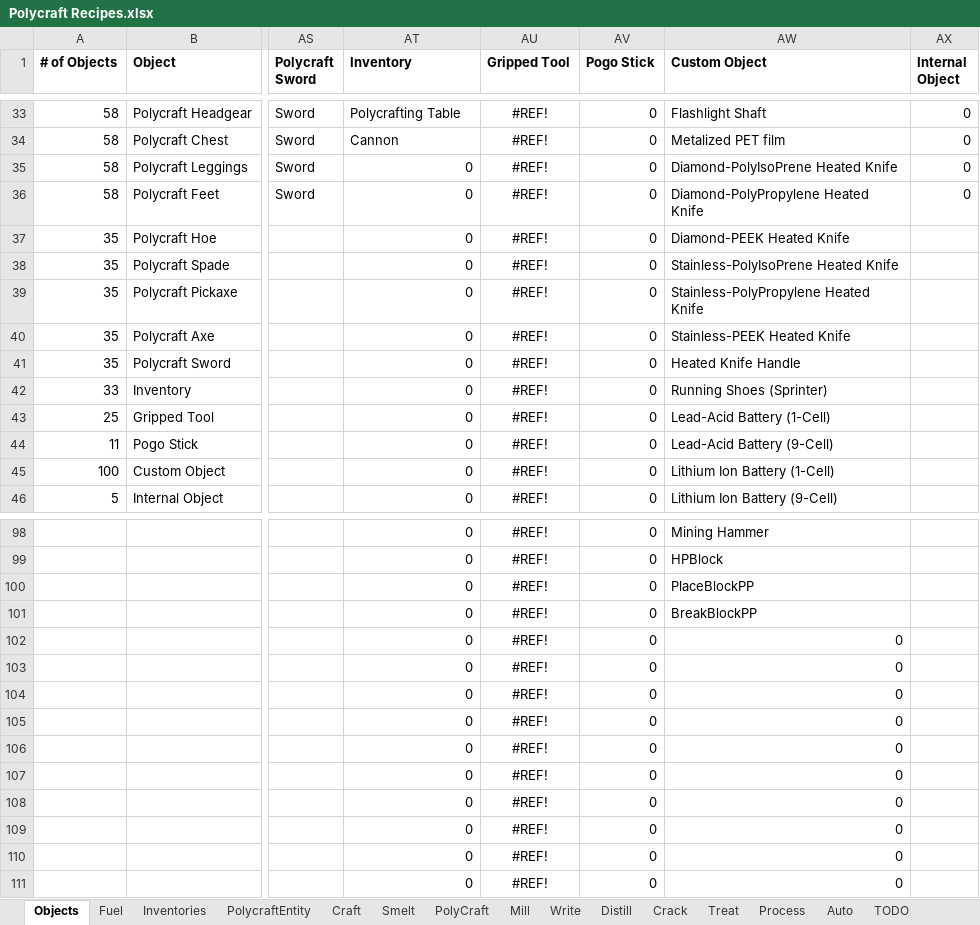
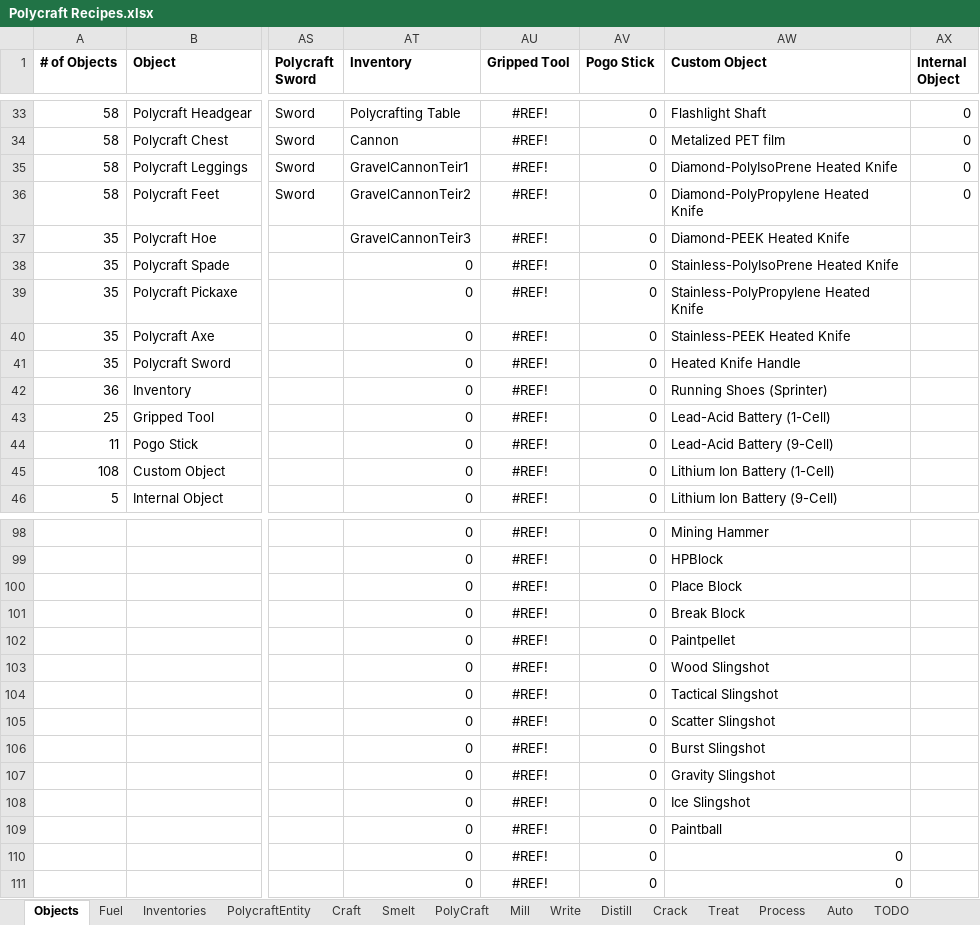
Before and after one commit to PolycraftWorld/polycraft-world, an Excel workbook: config/Polycraft Recipes.xlsx, sheet Objects, drawn as a sheet; only a part is shown, gaps mark what is left out; values as stored, in another font and other column widths than the file's, no borders; the diff covers the shown part only; the diff names each change by its address in the sheet, - before the commit and + after, or states it on an @@ line.

```diff
--- a/config/Polycraft Recipes.xlsx (sheet Objects)
+++ b/config/Polycraft Recipes.xlsx (sheet Objects)
-AT35 (Inventory): 0
+AT35 (Inventory): GravelCannonTeir1
-AT36 (Inventory): 0
+AT36 (Inventory): GravelCannonTeir2
-AT37 (Inventory): 0
+AT37 (Inventory): GravelCannonTeir3
-A42 (# of Objects): 33
+A42 (# of Objects): 36
-A45 (# of Objects): 100
+A45 (# of Objects): 108
-AW100 (Custom Object): PlaceBlockPP
+AW100 (Custom Object): Place Block
-AW101 (Custom Object): BreakBlockPP
+AW101 (Custom Object): Break Block
-AW102 (Custom Object): 0
+AW102 (Custom Object): Paintpellet
-AW103 (Custom Object): 0
+AW103 (Custom Object): Wood Slingshot
-AW104 (Custom Object): 0
+AW104 (Custom Object): Tactical Slingshot
-AW105 (Custom Object): 0
+AW105 (Custom Object): Scatter Slingshot
-AW106 (Custom Object): 0
+AW106 (Custom Object): Burst Slingshot
-AW107 (Custom Object): 0
+AW107 (Custom Object): Gravity Slingshot
-AW108 (Custom Object): 0
+AW108 (Custom Object): Ice Slingshot
-AW109 (Custom Object): 0
+AW109 (Custom Object): Paintball
```
Also changed, not shown: 1 edited cell elsewhere in this sheet, sheet Inventories, sheet PolycraftEntity, config/Polycraft Inputs.xlsx, config/Polycraft Materials.xlsx, 4 other files.
